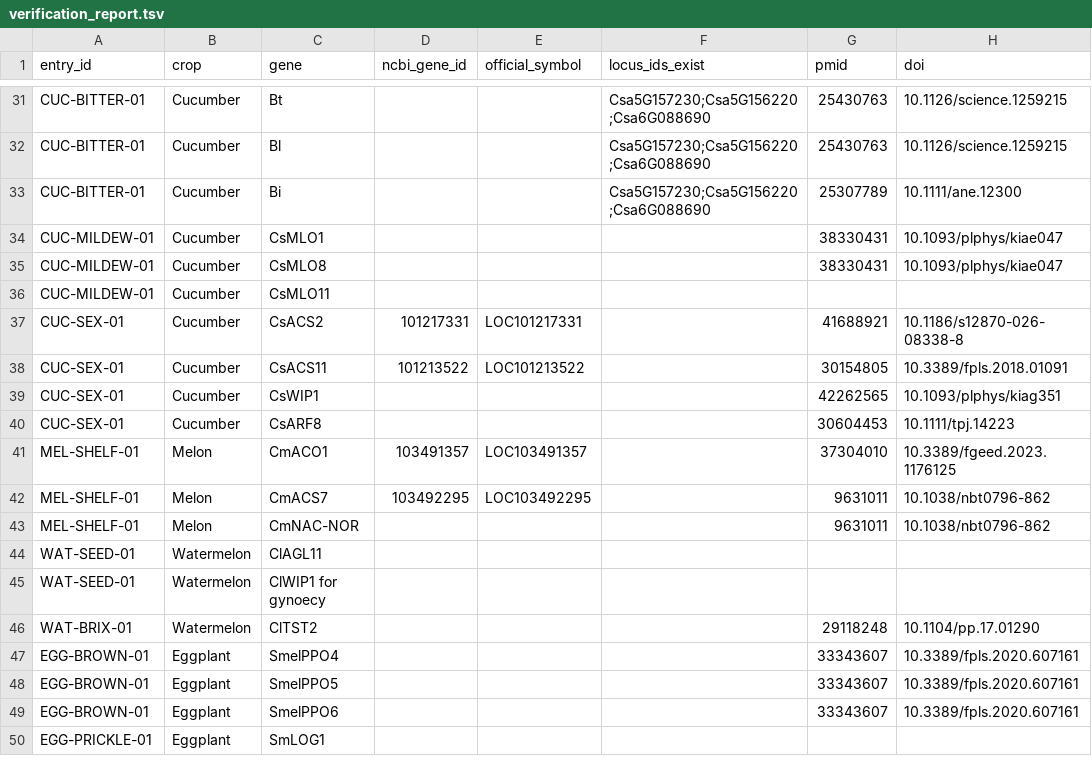
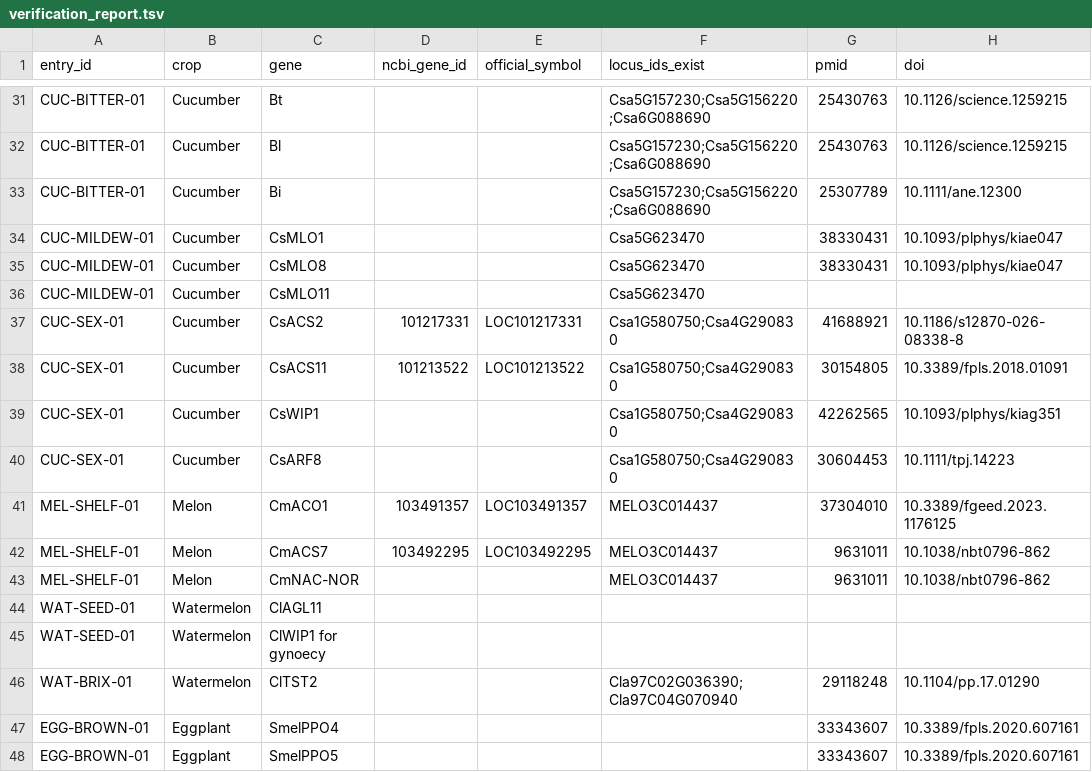
Before and after one commit to agrihubai/transfer-atlas, a TSV file: data/verification_report.tsv, drawn as a sheet; only a part is shown, gaps mark what is left out; the shorter side is filled out with more unchanged rows; the diff names each change by its address in the sheet, - before the commit and + after, or states it on an @@ line.

```diff
--- a/data/verification_report.tsv
+++ b/data/verification_report.tsv
-F34:F36 (locus_ids_exist): (empty)
+F34:F36 (locus_ids_exist): Csa5G623470
-F37:F40 (locus_ids_exist): (empty)
+F37:F40 (locus_ids_exist): Csa1G580750;Csa4G290830
-F41:F43 (locus_ids_exist): (empty)
+F41:F43 (locus_ids_exist): MELO3C014437
-F46 (locus_ids_exist): (empty)
+F46 (locus_ids_exist): Cla97C02G036390;Cla97C04G070940
```
Also changed, not shown: 4 other files.
